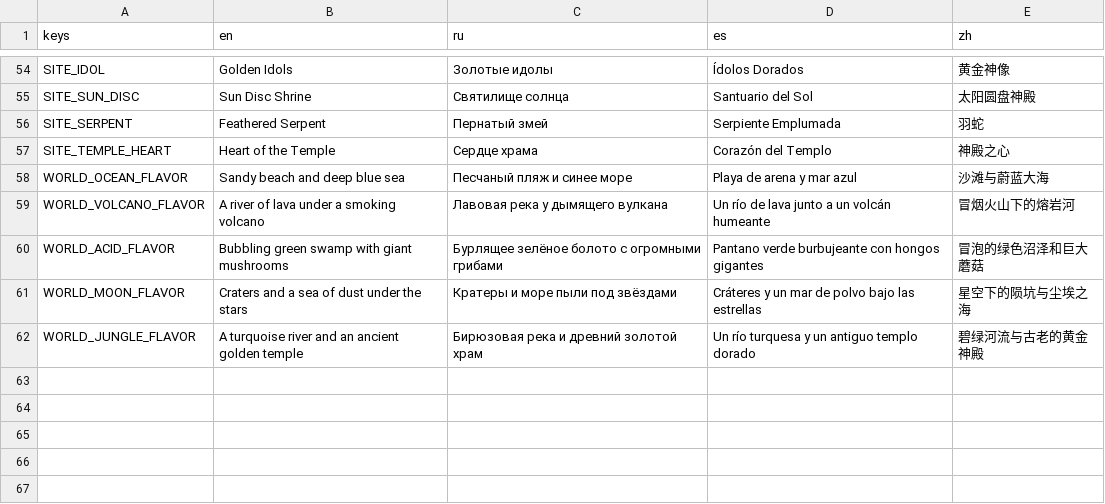
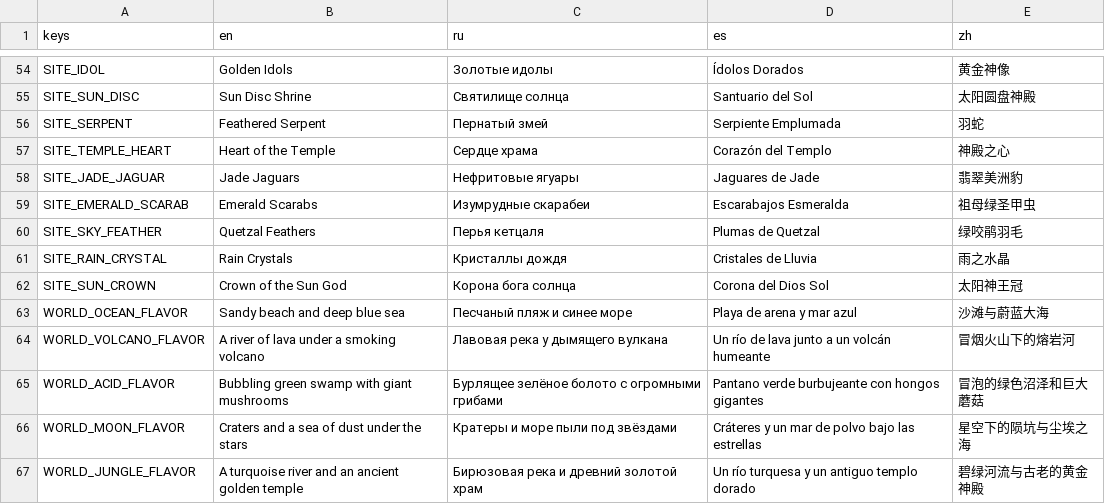
Before and after one commit to gonempxr/colarlight, a CSV file: game/i18n/worlds.csv, drawn as a sheet; only a part is shown, gaps mark what is left out; the diff names each change by its address in the sheet, - before the commit and + after, or states it on an @@ line.

```diff
--- a/game/i18n/worlds.csv
+++ b/game/i18n/worlds.csv
+row 58: SITE_JADE_JAGUAR | Jade Jaguars | Нефритовые ягуары | Jaguares de Jade | 翡翠美洲豹
+row 59: SITE_EMERALD_SCARAB | Emerald Scarabs | Изумрудные скарабеи | Escarabajos Esmeralda | 祖母绿圣甲虫
+row 60: SITE_SKY_FEATHER | Quetzal Feathers | Перья кетцаля | Plumas de Quetzal | 绿咬鹃羽毛
+row 61: SITE_RAIN_CRYSTAL | Rain Crystals | Кристаллы дождя | Cristales de Lluvia | 雨之水晶
+row 62: SITE_SUN_CROWN | Crown of the Sun God | Корона бога солнца | Corona del Dios Sol | 太阳神王冠
```
Also changed, not shown: game/i18n/social.csv, 30 other files.
